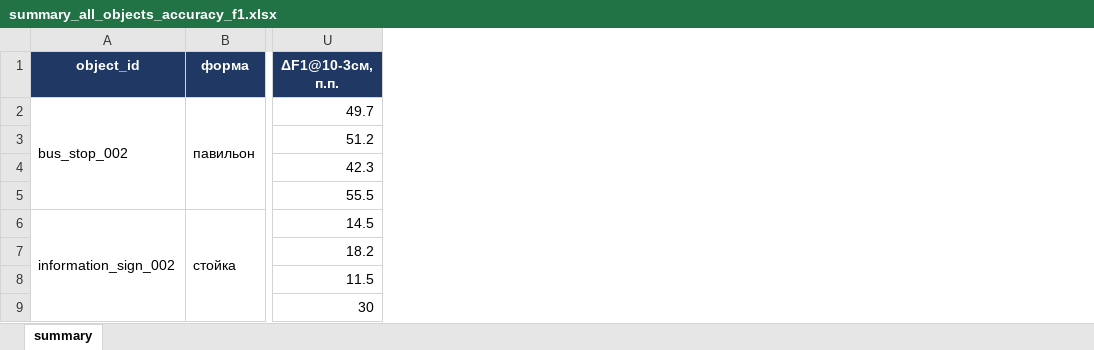
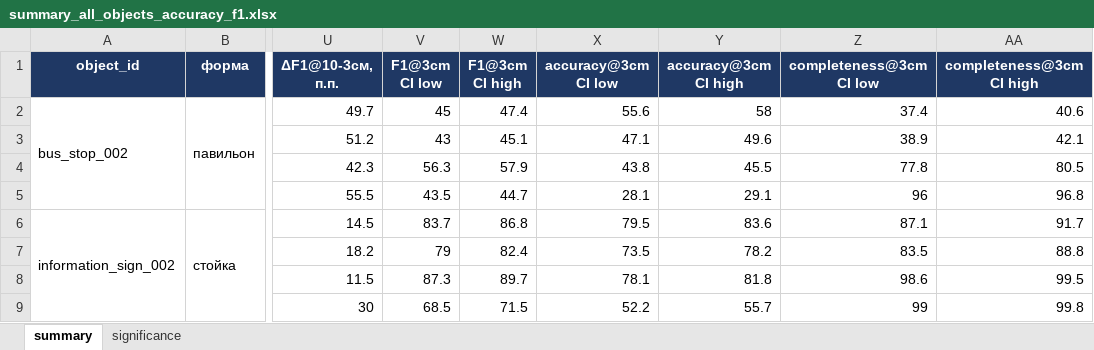
Before and after one commit to vslsoo/image-based-3d-reconstruction-vs-lidar, an Excel workbook: docs/tables/summary_all_objects_accuracy_f1.xlsx, sheet summary, drawn as a sheet; only a part is shown, gaps mark what is left out; values as stored, in another font and other column widths than the file's, no borders; the diff names each change by its address in the sheet, - before the commit and + after, or states it on an @@ line.

```diff
--- a/docs/tables/summary_all_objects_accuracy_f1.xlsx (sheet summary)
+++ b/docs/tables/summary_all_objects_accuracy_f1.xlsx (sheet summary)
+sheet tab: significance
+column V (F1@3cm CI low), rows 2-9: 45 | 43 | 56.3 | 43.5 | 83.7 | 79 | 87.3 | 68.5
+column W (F1@3cm CI high), rows 2-9: 47.4 | 45.1 | 57.9 | 44.7 | 86.8 | 82.4 | 89.7 | 71.5
+column X (accuracy@3cm CI low), rows 2-9: 55.6 | 47.1 | 43.8 | 28.1 | 79.5 | 73.5 | 78.1 | 52.2
+column Y (accuracy@3cm CI high), rows 2-9: 58 | 49.6 | 45.5 | 29.1 | 83.6 | 78.2 | 81.8 | 55.7
+column Z (completeness@3cm CI low), rows 2-9: 37.4 | 38.9 | 77.8 | 96 | 87.1 | 83.5 | 98.6 | 99
+column AA (completeness@3cm CI high), rows 2-9: 40.6 | 42.1 | 80.5 | 96.8 | 91.7 | 88.8 | 99.5 | 99.8
```
Also changed, not shown: docs/tables/FINAL_results.xlsx, docs/tables/summary_all_objects_accuracy_f1_EN.xlsx, 4 other files.
